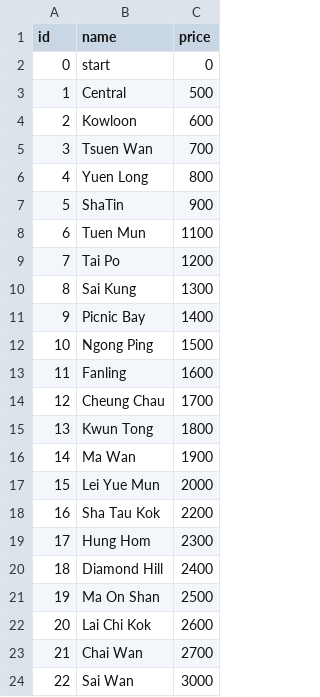
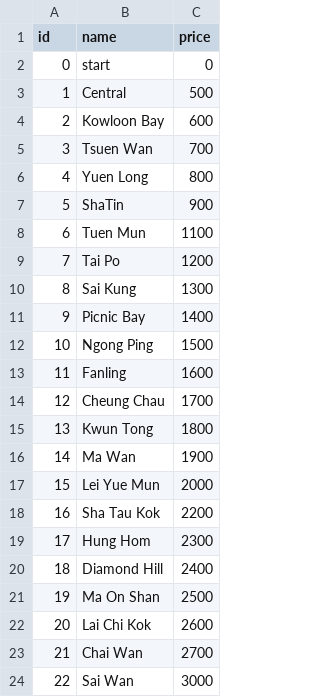
Before and after one commit to KennyxMiku/com3101project, a CSV file: slot.csv, drawn as a sheet.

```diff
--- a/slot.csv
+++ b/slot.csv
@@ -3,3 +3,3 @@ id,name,price
 1,Central,500
-2,Kowloon,600
+2,Kowloon Bay,600
 3,Tsuen Wan,700
```
Also changed, not shown: 4 other files.
